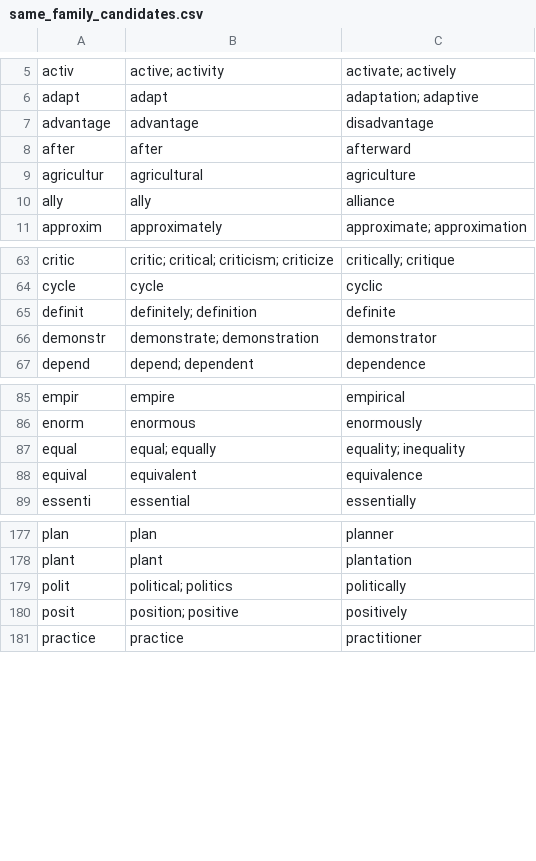
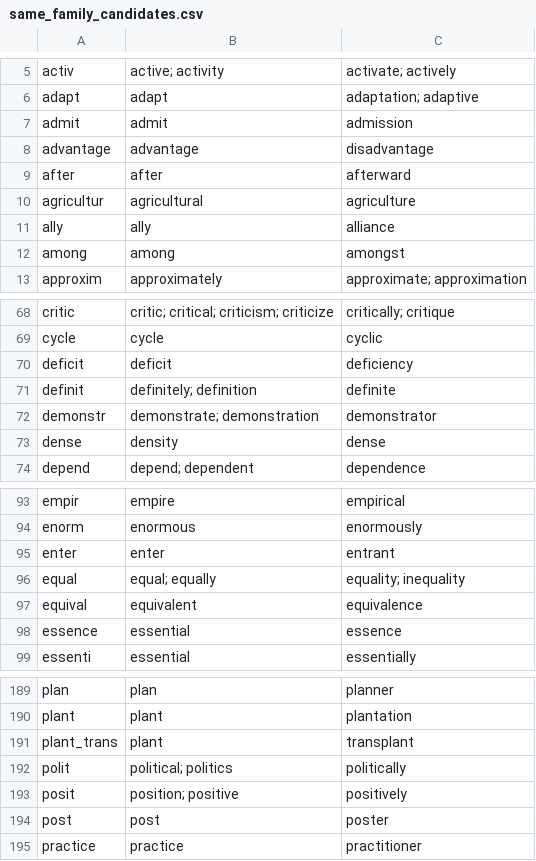
Before and after one commit to mohdalatawi88/NGSL-NAWL, a CSV file: analysis/same_family_candidates.csv, drawn as a sheet; only a part is shown, gaps mark what is left out; the diff covers the shown part only.

```diff
--- a/analysis/same_family_candidates.csv
+++ b/analysis/same_family_candidates.csv
@@ -6,2 +6,3 @@ activ,active; activity,activate; actively
 adapt,adapt,adaptation; adaptive
+admit,admit,admission
 advantage,advantage,disadvantage
@@ -10,2 +11,3 @@ agricultur,agricultural,agriculture
 ally,ally,alliance
+among,among,amongst
 approxim,approximately,approximate; approximation
@@ -64,4 +69,6 @@ critic,critic; critical; criticism; criticize,critically; critique
 cycle,cycle,cyclic
+deficit,deficit,deficiency
 definit,definitely; definition,definite
 demonstr,demonstrate; demonstration,demonstrator
+dense,density,dense
 depend,depend; dependent,dependence
@@ -86,4 +94,6 @@ empir,empire,empirical
 enorm,enormous,enormously
+enter,enter,entrant
 equal,equal; equally,equality; inequality
 equival,equivalent,equivalence
+essence,essential,essence
 essenti,essential,essentially
@@ -178,4 +190,6 @@ plan,plan,planner
 plant,plant,plantation
+plant_trans,plant,transplant
 polit,political; politics,politically
 posit,position; positive,positively
+post,post,poster
 practice,practice,practitioner
```
Also changed, not shown: 10 added rows elsewhere in this file, analysis/family_review_candidates.csv, analysis/study_pairs.csv, 5 other files.
